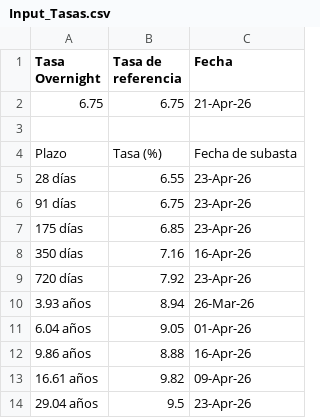
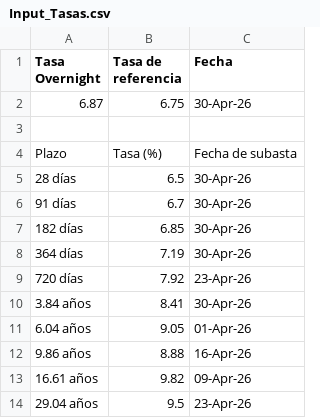
Before and after one commit to davidrouxf/FB-Market-tracker, a CSV file: Input_Tasas.csv, drawn as a sheet.

```diff
--- a/Input_Tasas.csv
+++ b/Input_Tasas.csv
@@ -1,11 +1,11 @@
 Tasa Overnight,Tasa de referencia,Fecha
-6.75,6.75,21-Apr-26
+6.87,6.75,30-Apr-26
 ,,
 Plazo,Tasa (%),Fecha de subasta
-28 días,6.55,23-Apr-26
-91 días,6.75,23-Apr-26
-175 días,6.85,23-Apr-26
-350 días,7.16,16-Apr-26
+28 días,6.5,30-Apr-26
+91 días,6.7,30-Apr-26
+182 días,6.85,30-Apr-26
+364 días,7.19,30-Apr-26
 720 días,7.92,23-Apr-26
-3.93 años,8.94,26-Mar-26
+3.84 años,8.41,30-Apr-26
 6.04 años,9.05,01-Apr-26
```
Also changed, not shown: Input_MXN.csv, Input_US_Macro.csv, 1 other file.
